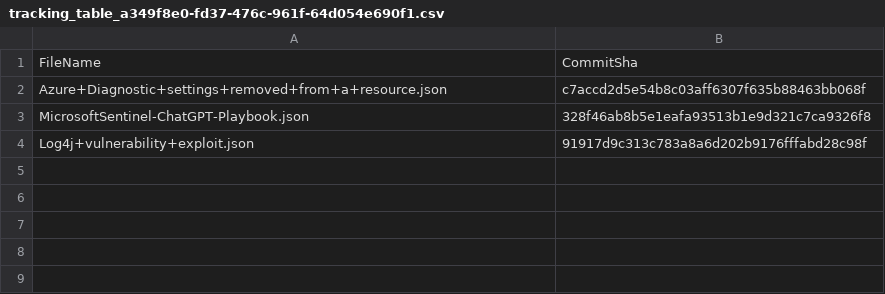
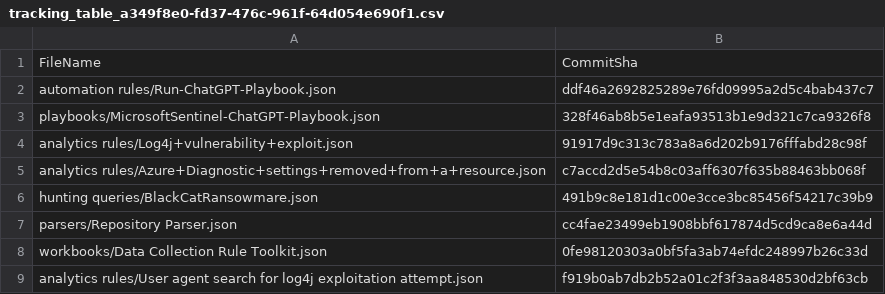
Before and after one commit to krzyskm/Sentinel, a CSV file: .sentinel/tracking_table_a349f8e0-fd37-476c-961f-64d054e690f1.csv, drawn as a sheet.

Commit message:
Modified tracking table

```diff
--- a/.sentinel/tracking_table_a349f8e0-fd37-476c-961f-64d054e690f1.csv
+++ b/.sentinel/tracking_table_a349f8e0-fd37-476c-961f-64d054e690f1.csv
@@ -1,4 +1,9 @@
 FileName, CommitSha
-Azure+Diagnostic+settings+removed+from+a+resource.json,c7accd2d5e54b8c03aff6307f635b88463bb068f
-MicrosoftSentinel-ChatGPT-Playbook.json,328f46ab8b5e1eafa93513b1e9d321c7ca9326f8
-Log4j+vulnerability+exploit.json,91917d9c313c783a8a6d202b9176fffabd28c98f
+automation rules/Run-ChatGPT-Playbook.json,ddf46a2692825289e76fd09995a2d5c4bab437c7
+playbooks/MicrosoftSentinel-ChatGPT-Playbook.json,328f46ab8b5e1eafa93513b1e9d321c7ca9326f8
+analytics rules/Log4j+vulnerability+exploit.json,91917d9c313c783a8a6d202b9176fffabd28c98f
+analytics rules/Azure+Diagnostic+settings+removed+from+a+resource.json,c7accd2d5e54b8c03aff6307f635b88463bb068f
+hunting queries/BlackCatRansowmare.json,491b9c8e181d1c00e3cce3bc85456f54217c39b9
+parsers/Repository Parser.json,cc4fae23499eb1908bbf617874d5cd9ca8e6a44d
+workbooks/Data Collection Rule Toolkit.json,0fe98120303a0bf5fa3ab74efdc248997b26c33d
+analytics rules/User agent search for log4j exploitation attempt.json,f919b0ab7db2b52a01c2f3f3aa848530d2bf63cb
```
